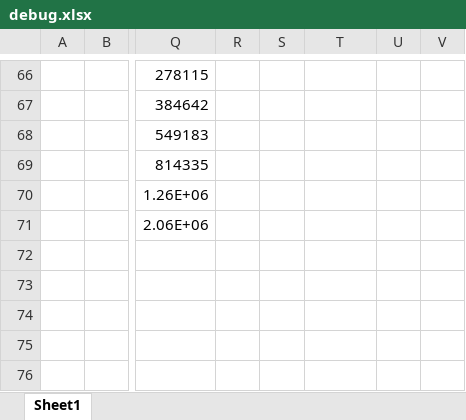
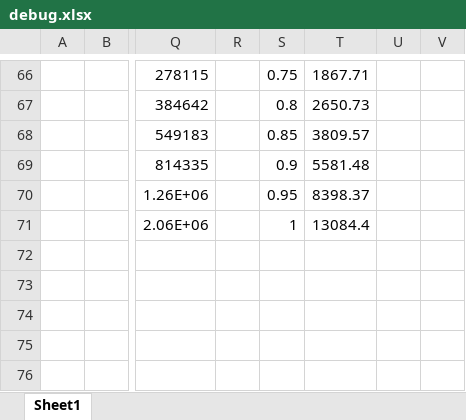
Before and after one commit to yw5aj/UMAT, an Excel workbook: debug.xlsx, sheet Sheet1, drawn as a sheet; only a part is shown, gaps mark what is left out; values as stored, in another font and other column widths than the file's, no borders; charts and pictures not drawn; the diff covers the shown part only; the diff names each change by its address in the sheet, - before the commit and + after, or states it on an @@ line.

```diff
--- a/debug.xlsx (sheet Sheet1)
+++ b/debug.xlsx (sheet Sheet1)
-S66: (empty)
+S66: 0.75
-T66: (empty)
+T66: 1867.71
-S67: (empty)
+S67: 0.8
-T67: (empty)
+T67: 2650.73
-S68: (empty)
+S68: 0.85
-T68: (empty)
+T68: 3809.57
-S69: (empty)
+S69: 0.9
-T69: (empty)
+T69: 5581.48
-S70: (empty)
+S70: 0.95
-T70: (empty)
+T70: 8398.37
-S71: (empty)
+S71: 1
-T71: (empty)
+T71: 13084.4
```
Also changed, not shown: 31 edited cells elsewhere in this sheet, charts or pictures, 1 other file.
